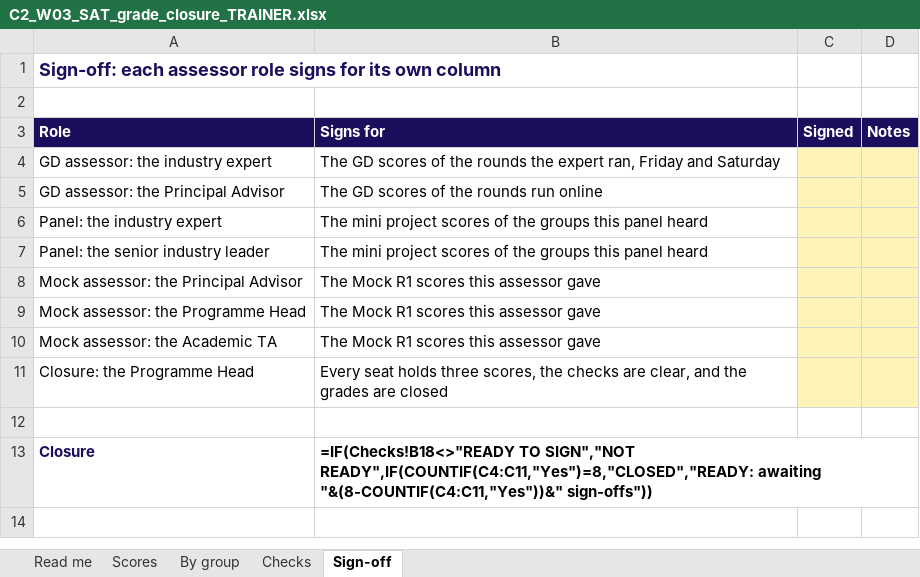
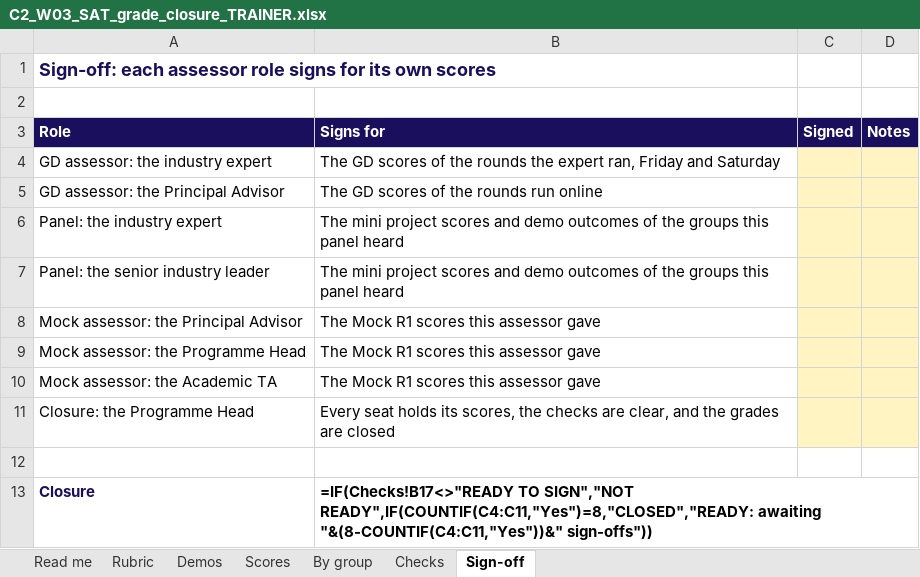
Before and after one commit to fde-academy-lab/c2-content-factory, an Excel workbook: content/W03/SAT/rubrics/C2_W03_SAT_grade_closure_TRAINER.xlsx, sheet Sign-off, drawn as a sheet; values as stored, in another font and other column widths than the file's, no borders; formulas without a stored value are shown as written; the diff names each change by its address in the sheet, - before the commit and + after, or states it on an @@ line.

```diff
--- a/content/W03/SAT/rubrics/C2_W03_SAT_grade_closure_TRAINER.xlsx (sheet Sign-off)
+++ b/content/W03/SAT/rubrics/C2_W03_SAT_grade_closure_TRAINER.xlsx (sheet Sign-off)
+sheet tab: Rubric
+sheet tab: Demos
-A1 (Role): …its own column
+A1 (Role): …its own scores
-B6:B7 (Signs for): …project scores of the…
+B6:B7 (Signs for): …project scores and demo outcomes of the…
-B11 (Signs for): …seat holds three scores, the…
+B11 (Signs for): …seat holds its scores, the…
-B13 (Signs for): =IF(Checks!B18<>"READY TO SIGN","NOT…
+B13 (Signs for): =IF(Checks!B17<>"READY TO SIGN","NOT…
```
Also changed, not shown: sheet Scores, sheet Checks, sheet By group, sheet Read me, content/W03/SAT/rubrics/C2_W03_SAT_mini_project_scoring_TRAINER.xlsx, 4 other files.
